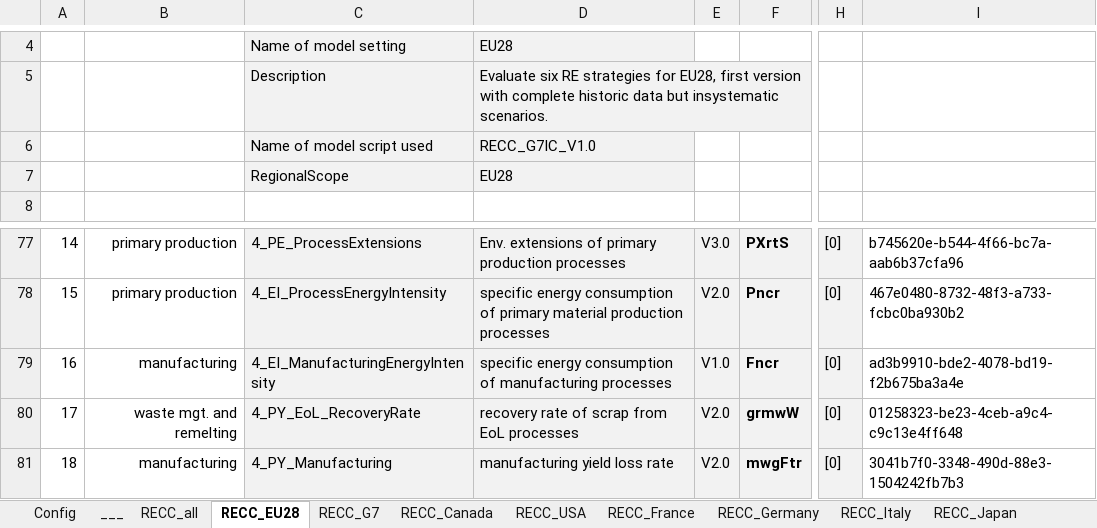
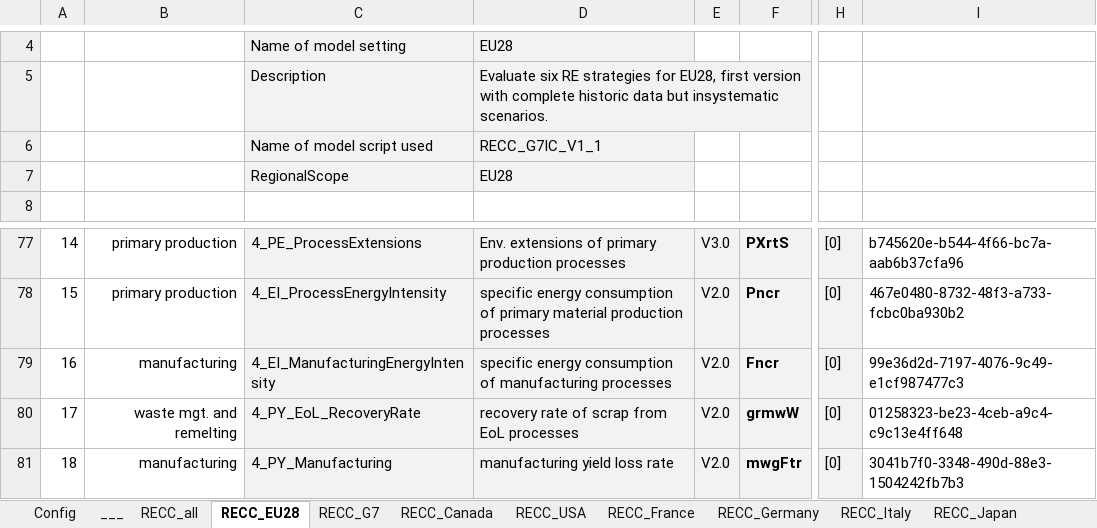
Before and after one commit to IndEcol/RECC-ODYM, an Excel workbook: RECC_Config.xlsx, sheet RECC_EU28, drawn as a sheet; only a part is shown, gaps mark what is left out; values as stored, in another font and other column widths than the file's, no borders; the diff names each change by its address in the sheet, - before the commit and + after, or states it on an @@ line.

```diff
--- a/RECC_Config.xlsx (sheet RECC_EU28)
+++ b/RECC_Config.xlsx (sheet RECC_EU28)
-D6: RECC_G7IC_V1.0
+D6: RECC_G7IC_V1_1
-E79: V1.0
+E79: V2.0
-I79: ad3b9910-bde2-4078-bd19-f2b675ba3a4e
+I79: 99e36d2d-7197-4076-9c49-e1cf987477c3
```
Also changed, not shown: sheet RECC_Germany, sheet RECC_UK, sheet RECC_China, sheet RECC_India, sheet RECC_G7, sheet RECC_Canada, 6 more sheets, 3 other files.
